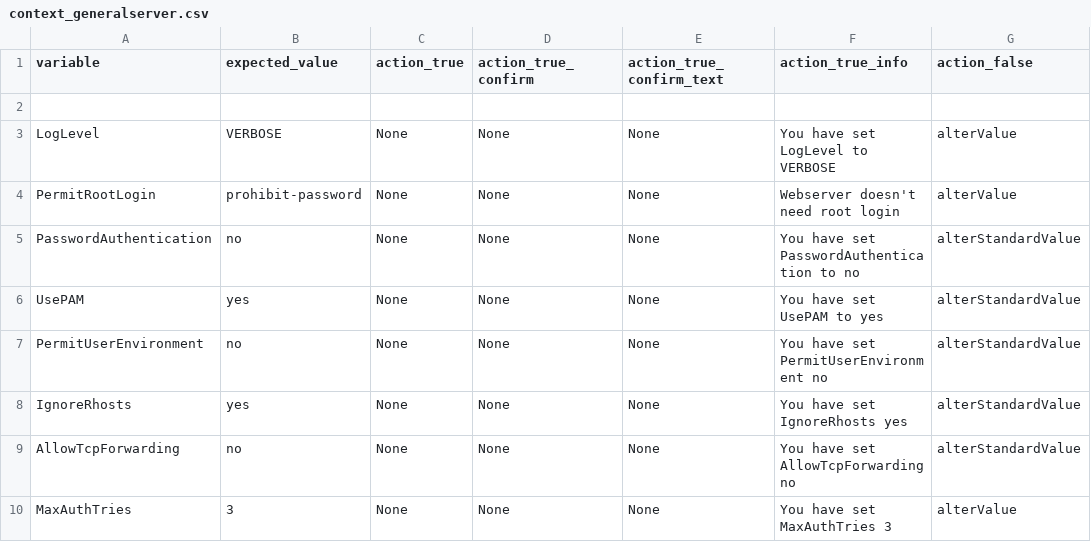
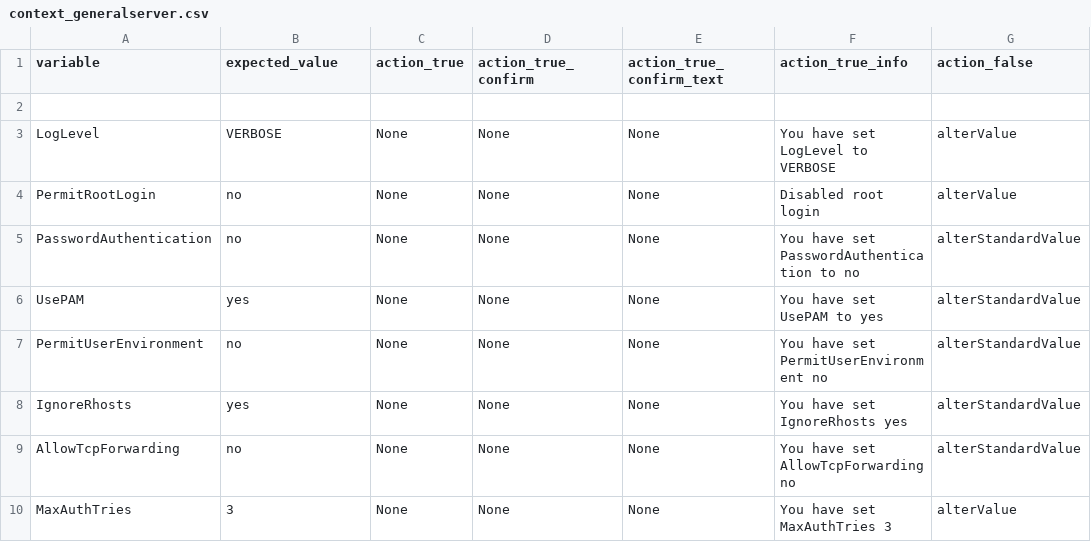
Before and after one commit to ninyissac/OpenSSH-Hardening-Tool, a CSV file: contexts/context_generalserver.csv, drawn as a sheet; only a part is shown; the diff names each change by its address in the sheet, - before the commit and + after, or states it on an @@ line.

Commit message:
Modified templates for generalserver.

```diff
--- a/contexts/context_generalserver.csv
+++ b/contexts/context_generalserver.csv
-B4 (expected_value): prohibit-password
+B4 (expected_value): no
-F4 (action_true_info): Webserver doesn't need root login
+F4 (action_true_info): Disabled root login
```
Also changed, not shown: 1 other file.
